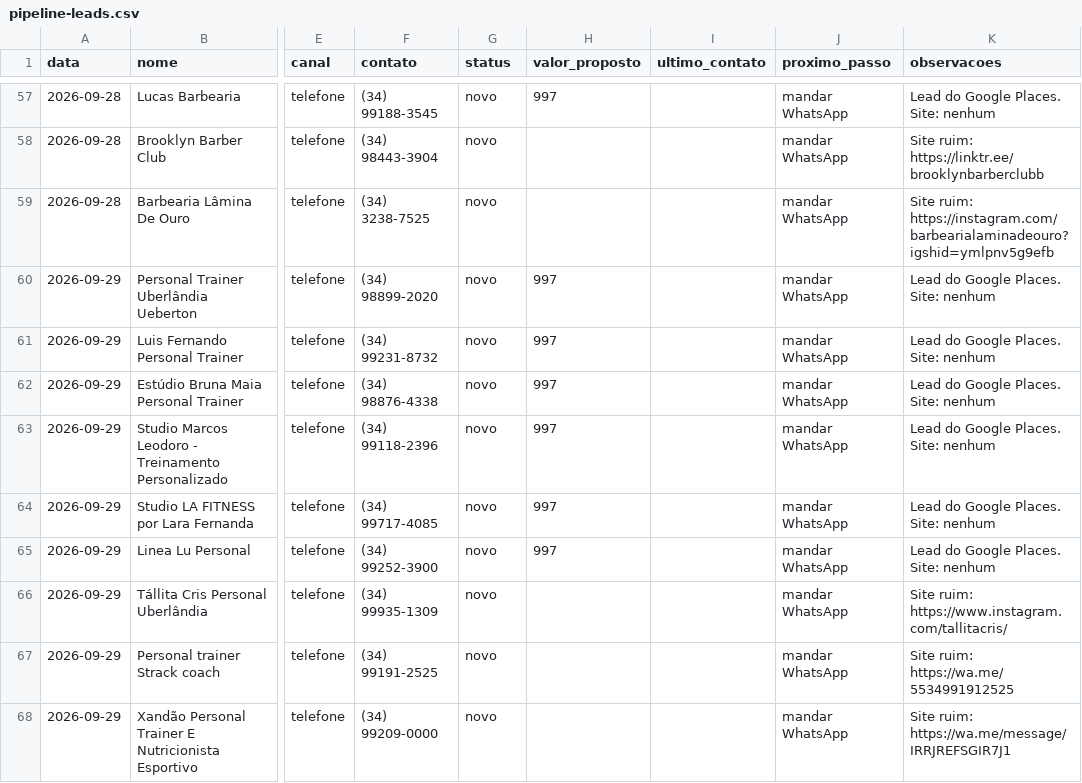
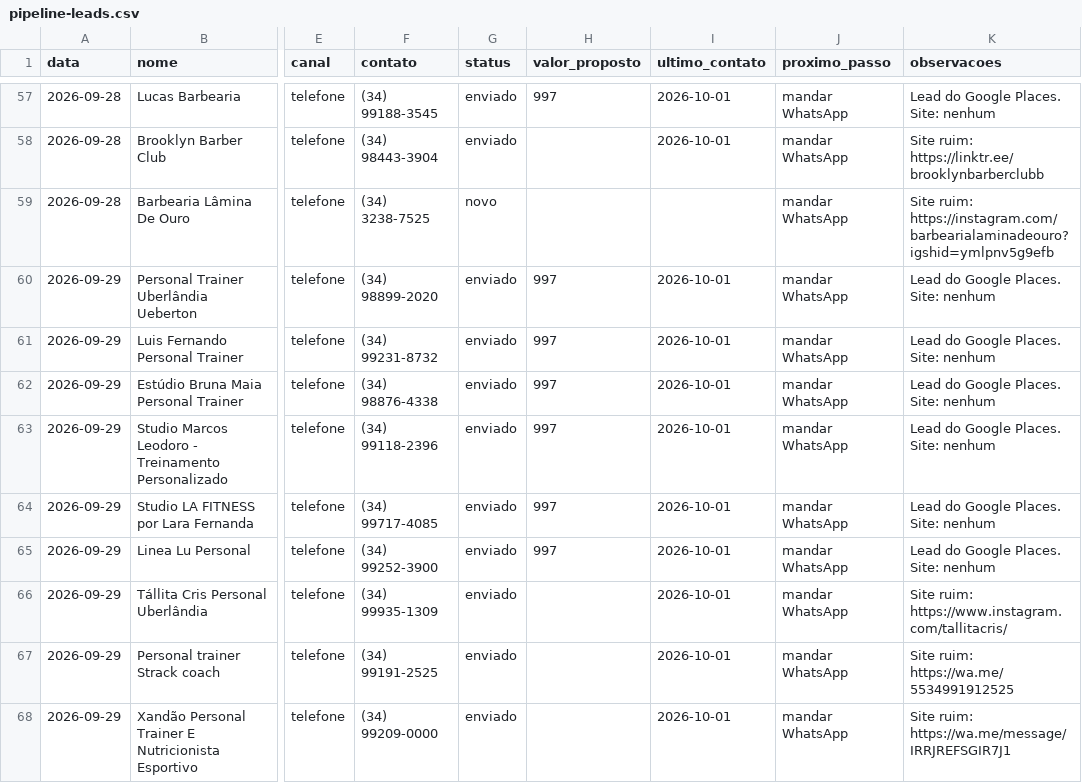
Before and after one commit to glearflame/rinear-systems-painel, a CSV file: pipeline-leads.csv, drawn as a sheet; only a part is shown, gaps mark what is left out; the diff covers the shown part only; the diff names each change by its address in the sheet, - before the commit and + after, or states it on an @@ line.

```diff
--- a/pipeline-leads.csv
+++ b/pipeline-leads.csv
-G57:G58 (status): novo
+G57:G58 (status): enviado
-I57:I58 (ultimo_contato): (empty)
+I57:I58 (ultimo_contato): 2026-10-01
-G60:G68 (status): novo
+G60:G68 (status): enviado
-I60:I68 (ultimo_contato): (empty)
+I60:I68 (ultimo_contato): 2026-10-01
```
Also changed, not shown: 1 added row and 60 edited cells elsewhere in this file.
